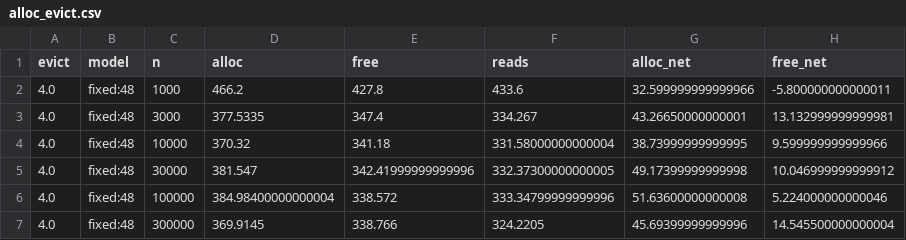
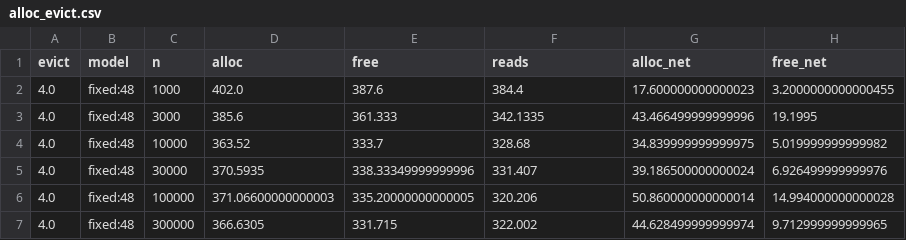
Before and after one commit to LaithAlneemy44/dictionary_deterministic_random, a CSV file: results/summary/alloc_evict.csv, drawn as a sheet; only a part is shown; the diff covers the shown part only.

```diff
--- a/results/summary/alloc_evict.csv
+++ b/results/summary/alloc_evict.csv
@@ -1,7 +1,7 @@
 evict,model,n,alloc,free,reads,alloc_net,free_net
-4.0,fixed:48,1000,466.2,427.8,433.6,32.599999999999966,-5.800000000000011
-4.0,fixed:48,3000,377.5335,347.4,334.267,43.26650000000001,13.132999999999981
-4.0,fixed:48,10000,370.32,341.18,331.58000000000004,38.73999999999995,9.599999999999966
-4.0,fixed:48,30000,381.547,342.41999999999996,332.37300000000005,49.17399999999998,10.046999999999912
-4.0,fixed:48,100000,384.98400000000004,338.572,333.34799999999996,51.63600000000008,5.224000000000046
-4.0,fixed:48,300000,369.9145,338.766,324.2205,45.69399999999996,14.545500000000004
+4.0,fixed:48,1000,402.0,387.6,384.4,17.600000000000023,3.2000000000000455
+4.0,fixed:48,3000,385.6,361.333,342.1335,43.466499999999996,19.1995
+4.0,fixed:48,10000,363.52,333.7,328.68,34.839999999999975,5.019999999999982
+4.0,fixed:48,30000,370.5935,338.33349999999996,331.407,39.186500000000024,6.926499999999976
+4.0,fixed:48,100000,371.06600000000003,335.20000000000005,320.206,50.860000000000014,14.994000000000028
+4.0,fixed:48,300000,366.6305,331.715,322.002,44.628499999999974,9.712999999999965
```
Also changed, not shown: 110 edited cells elsewhere in this file, results/alloc_G2_e16.csv, results/alloc_G2_e4.csv, 2 other files.
